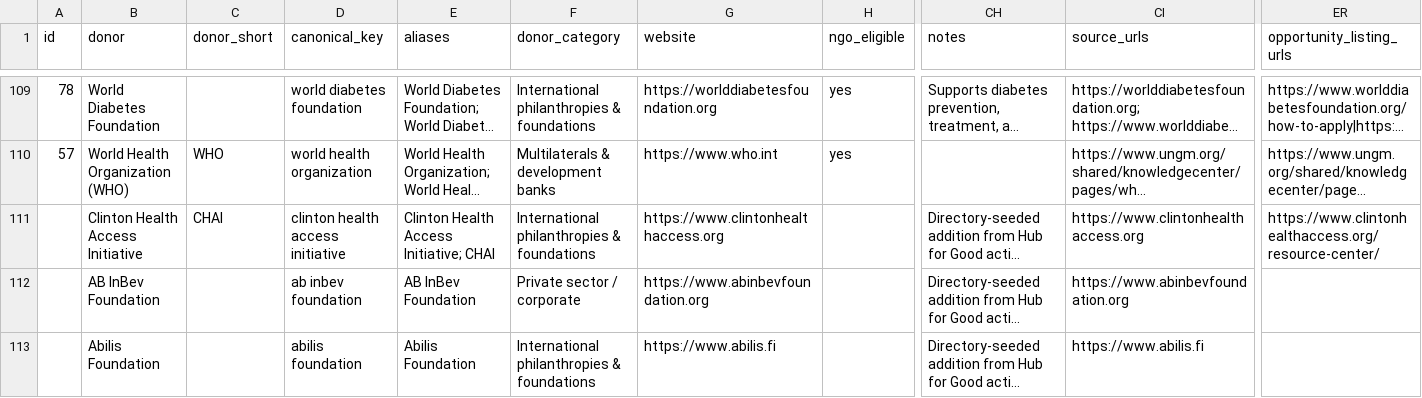
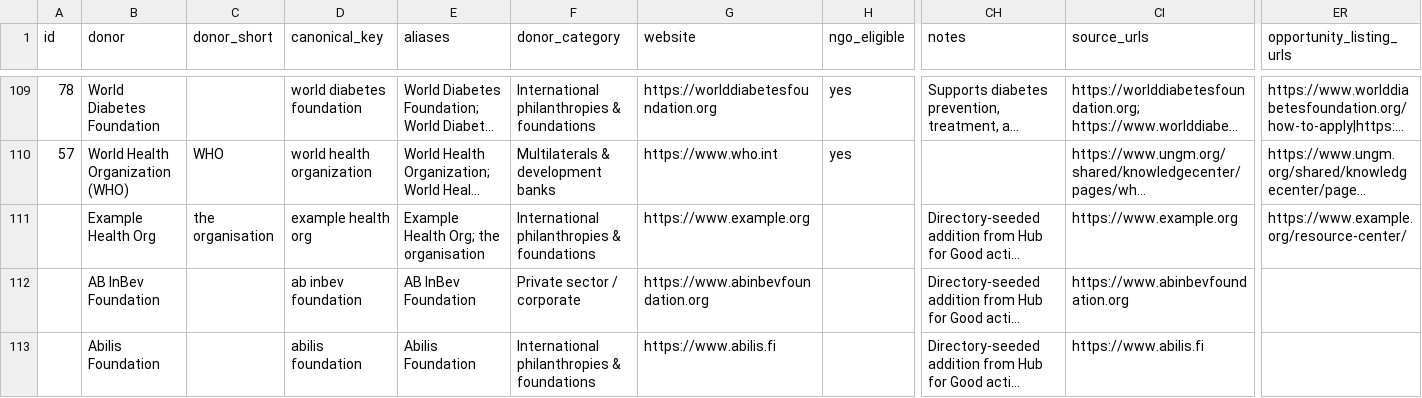
Before and after one commit to bensah/rfp-intelligence-system, a CSV file: docs/donor_intelligence_mapping_v3_1.csv, drawn as a sheet; only a part is shown, gaps mark what is left out; long unchanged cells end in …; the diff names each change by its address in the sheet, - before the commit and + after, or states it on an @@ line.

```diff
--- a/docs/donor_intelligence_mapping_v3_1.csv
+++ b/docs/donor_intelligence_mapping_v3_1.csv
-B111 (donor): Clinton Health Access Initiative
+B111 (donor): Example Health Org
-C111 (donor_short): CHAI
+C111 (donor_short): the organisation
-D111 (canonical_key): clinton health access initiative
+D111 (canonical_key): example health org
-E111 (aliases): Clinton Health Access Initiative; CHAI
+E111 (aliases): Example Health Org; the organisation
-G111 (website): https://www.clintonhealthaccess.org
+G111 (website): https://www.example.org
-CI111 (source_urls): https://www.clintonhealthaccess.org
+CI111 (source_urls): https://www.example.org
-ER111 (opportunity_listing_urls): https://www.clintonhealthaccess.org/resource-center/
+ER111 (opportunity_listing_urls): https://www.example.org/resource-center/
```
Also changed, not shown: 38 other files.
